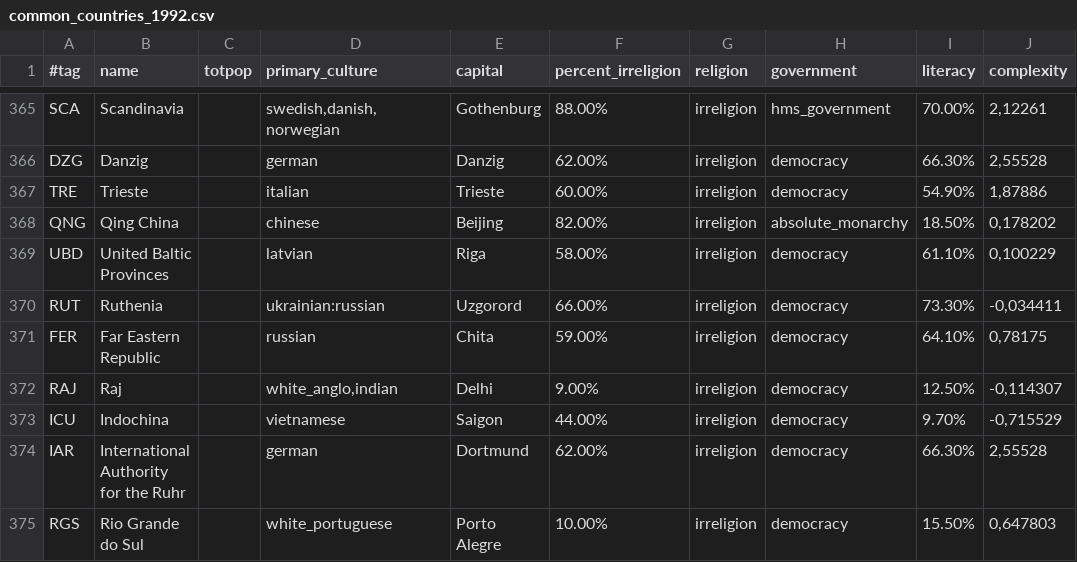
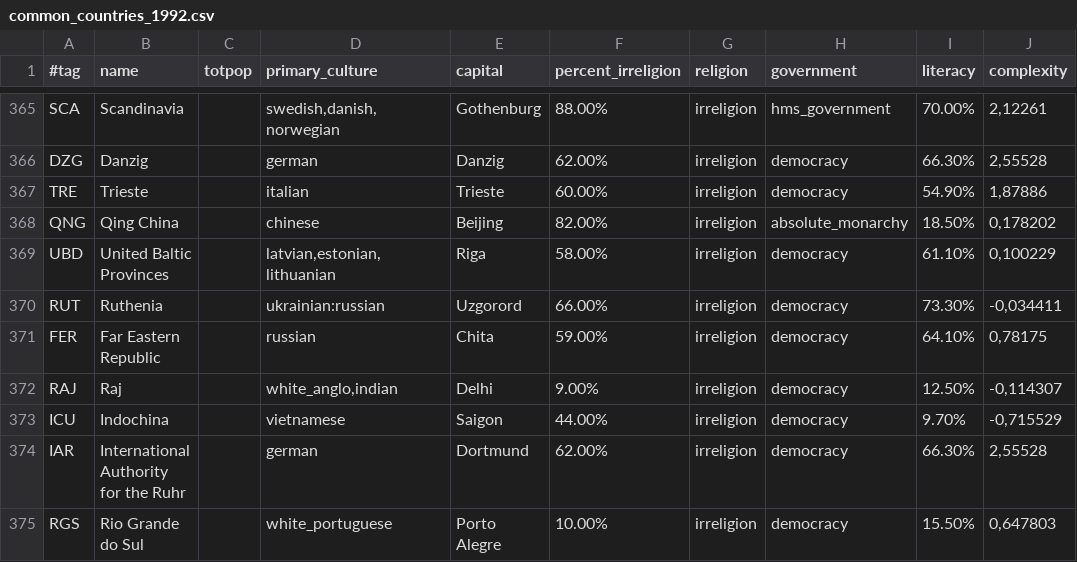
Before and after one commit to simsulla/nwomod, a CSV file: NWO/doc/common_countries_1992.csv, drawn as a sheet; only a part is shown, gaps mark what is left out; the diff names each change by its address in the sheet, - before the commit and + after, or states it on an @@ line.

Commit message:
#5. UBD primary culture

```diff
--- a/NWO/doc/common_countries_1992.csv
+++ b/NWO/doc/common_countries_1992.csv
-D369 (primary_culture): latvian
+D369 (primary_culture): latvian,estonian,lithuanian
```
Also changed, not shown: NWO/doc/common_countries_1946.csv, 1 other file.
